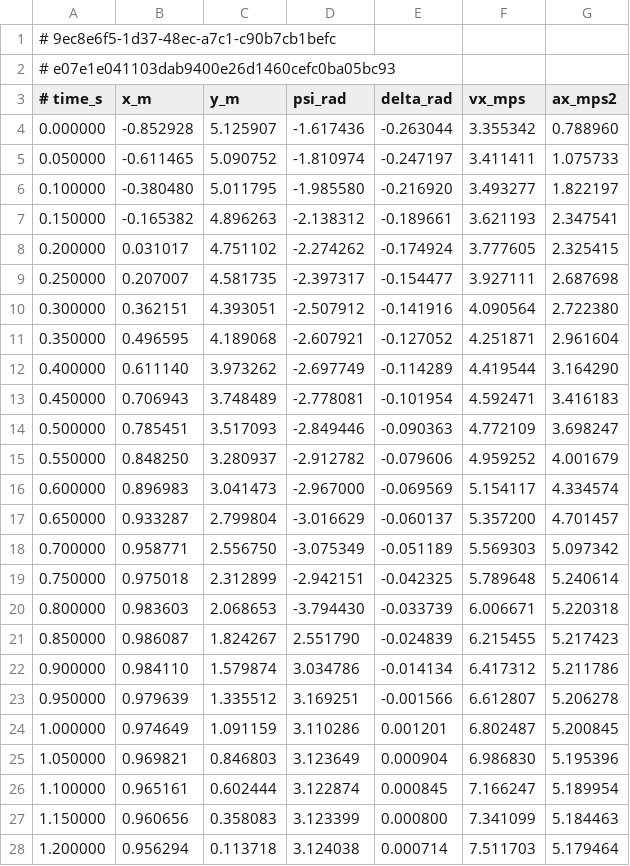
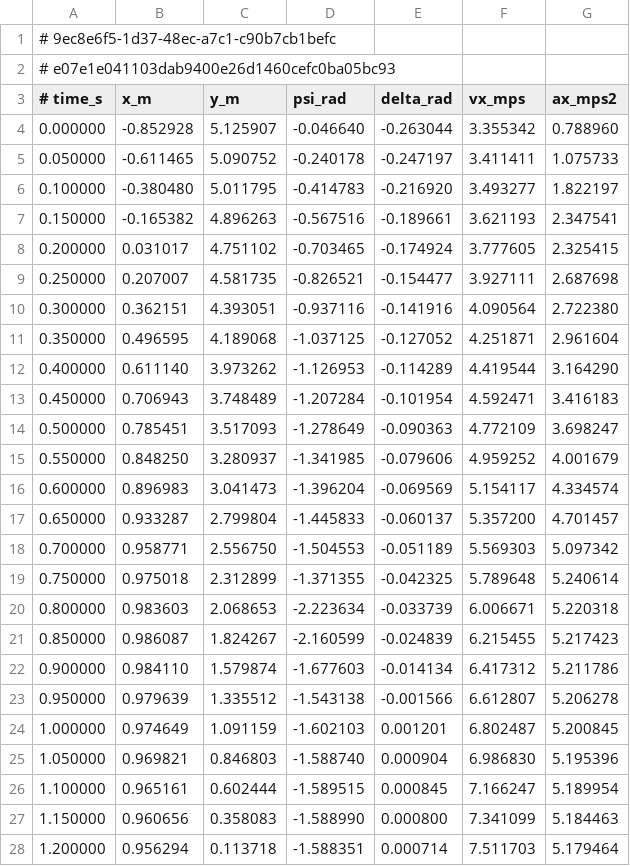
Before and after one commit to mk04366/roboracer-autodrive, a CSV file: global-planning/outputs/map5/traj_race_cl_low_sampled.csv, drawn as a sheet; only a part is shown; the diff covers the shown part only.

Commit message:
traj: update

```diff
--- a/global-planning/outputs/map5/traj_race_cl_low_sampled.csv
+++ b/global-planning/outputs/map5/traj_race_cl_low_sampled.csv
@@ -3,26 +3,26 @@
 # time_s,x_m,y_m,psi_rad,delta_rad,vx_mps,ax_mps2
-0.000000,-0.852928,5.125907,-1.617436,-0.263044,3.355342,0.788960
-0.050000,-0.611465,5.090752,-1.810974,-0.247197,3.411411,1.075733
-0.100000,-0.380480,5.011795,-1.985580,-0.216920,3.493277,1.822197
-0.150000,-0.165382,4.896263,-2.138312,-0.189661,3.621193,2.347541
-0.200000,0.031017,4.751102,-2.274262,-0.174924,3.777605,2.325415
-0.250000,0.207007,4.581735,-2.397317,-0.154477,3.927111,2.687698
-0.300000,0.362151,4.393051,-2.507912,-0.141916,4.090564,2.722380
-0.350000,0.496595,4.189068,-2.607921,-0.127052,4.251871,2.961604
-0.400000,0.611140,3.973262,-2.697749,-0.114289,4.419544,3.164290
-0.450000,0.706943,3.748489,-2.778081,-0.101954,4.592471,3.416183
-0.500000,0.785451,3.517093,-2.849446,-0.090363,4.772109,3.698247
-0.550000,0.848250,3.280937,-2.912782,-0.079606,4.959252,4.001679
-0.600000,0.896983,3.041473,-2.967000,-0.069569,5.154117,4.334574
-0.650000,0.933287,2.799804,-3.016629,-0.060137,5.357200,4.701457
-0.700000,0.958771,2.556750,-3.075349,-0.051189,5.569303,5.097342
-0.750000,0.975018,2.312899,-2.942151,-0.042325,5.789648,5.240614
-0.800000,0.983603,2.068653,-3.794430,-0.033739,6.006671,5.220318
-0.850000,0.986087,1.824267,2.551790,-0.024839,6.215455,5.217423
-0.900000,0.984110,1.579874,3.034786,-0.014134,6.417312,5.211786
-0.950000,0.979639,1.335512,3.169251,-0.001566,6.612807,5.206278
-1.000000,0.974649,1.091159,3.110286,0.001201,6.802487,5.200845
-1.050000,0.969821,0.846803,3.123649,0.000904,6.986830,5.195396
-1.100000,0.965161,0.602444,3.122874,0.000845,7.166247,5.189954
-1.150000,0.960656,0.358083,3.123399,0.000800,7.341099,5.184463
-1.200000,0.956294,0.113718,3.124038,0.000714,7.511703,5.179464
+0.000000,-0.852928,5.125907,-0.046640,-0.263044,3.355342,0.788960
+0.050000,-0.611465,5.090752,-0.240178,-0.247197,3.411411,1.075733
+0.100000,-0.380480,5.011795,-0.414783,-0.216920,3.493277,1.822197
+0.150000,-0.165382,4.896263,-0.567516,-0.189661,3.621193,2.347541
+0.200000,0.031017,4.751102,-0.703465,-0.174924,3.777605,2.325415
+0.250000,0.207007,4.581735,-0.826521,-0.154477,3.927111,2.687698
+0.300000,0.362151,4.393051,-0.937116,-0.141916,4.090564,2.722380
+0.350000,0.496595,4.189068,-1.037125,-0.127052,4.251871,2.961604
+0.400000,0.611140,3.973262,-1.126953,-0.114289,4.419544,3.164290
+0.450000,0.706943,3.748489,-1.207284,-0.101954,4.592471,3.416183
+0.500000,0.785451,3.517093,-1.278649,-0.090363,4.772109,3.698247
+0.550000,0.848250,3.280937,-1.341985,-0.079606,4.959252,4.001679
+0.600000,0.896983,3.041473,-1.396204,-0.069569,5.154117,4.334574
+0.650000,0.933287,2.799804,-1.445833,-0.060137,5.357200,4.701457
+0.700000,0.958771,2.556750,-1.504553,-0.051189,5.569303,5.097342
+0.750000,0.975018,2.312899,-1.371355,-0.042325,5.789648,5.240614
+0.800000,0.983603,2.068653,-2.223634,-0.033739,6.006671,5.220318
+0.850000,0.986087,1.824267,-2.160599,-0.024839,6.215455,5.217423
+0.900000,0.984110,1.579874,-1.677603,-0.014134,6.417312,5.211786
+0.950000,0.979639,1.335512,-1.543138,-0.001566,6.612807,5.206278
+1.000000,0.974649,1.091159,-1.602103,0.001201,6.802487,5.200845
+1.050000,0.969821,0.846803,-1.588740,0.000904,6.986830,5.195396
+1.100000,0.965161,0.602444,-1.589515,0.000845,7.166247,5.189954
+1.150000,0.960656,0.358083,-1.588990,0.000800,7.341099,5.184463
+1.200000,0.956294,0.113718,-1.588351,0.000714,7.511703,5.179464
```
Also changed, not shown: 88 edited cells elsewhere in this file, 2 other files.
